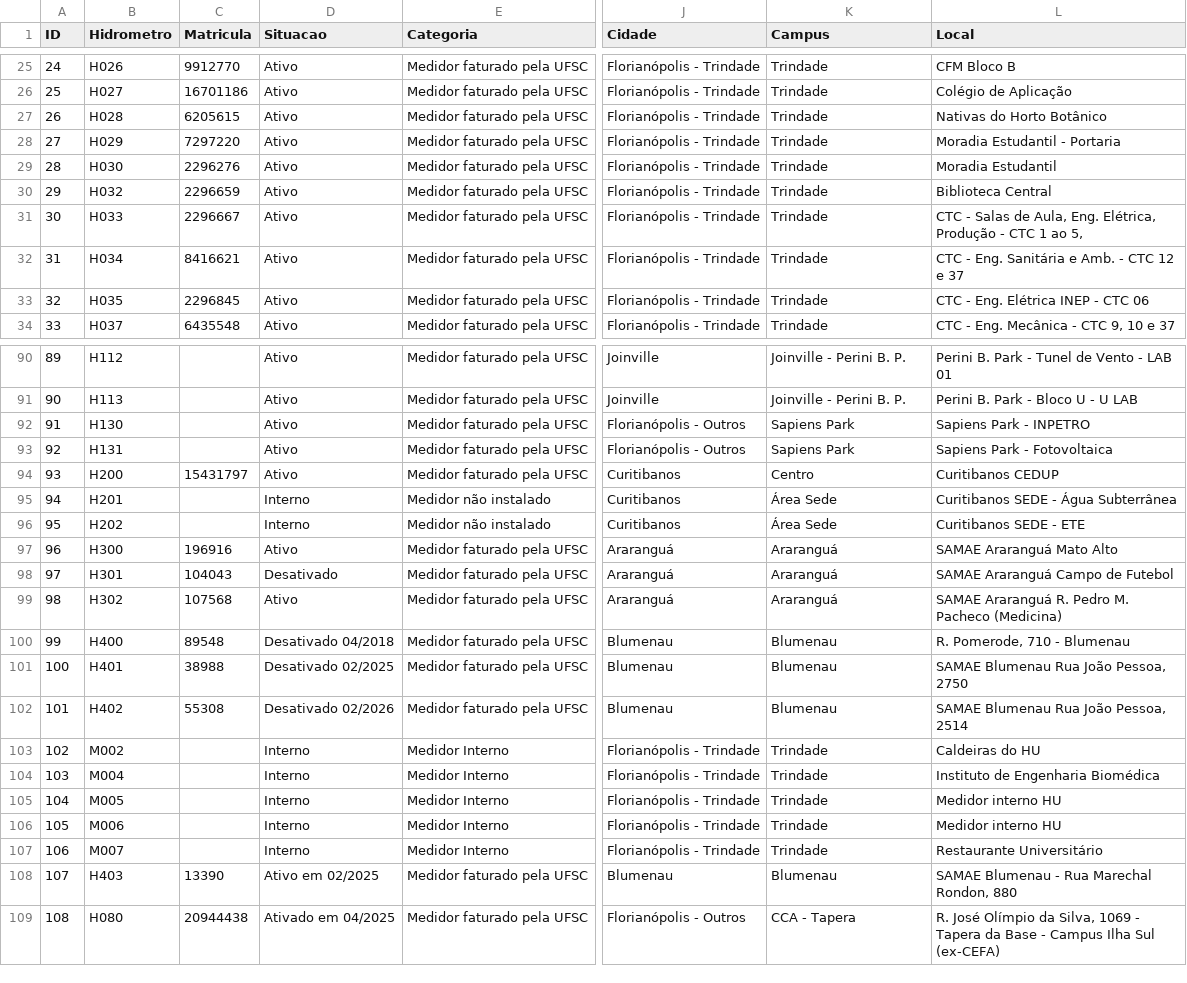
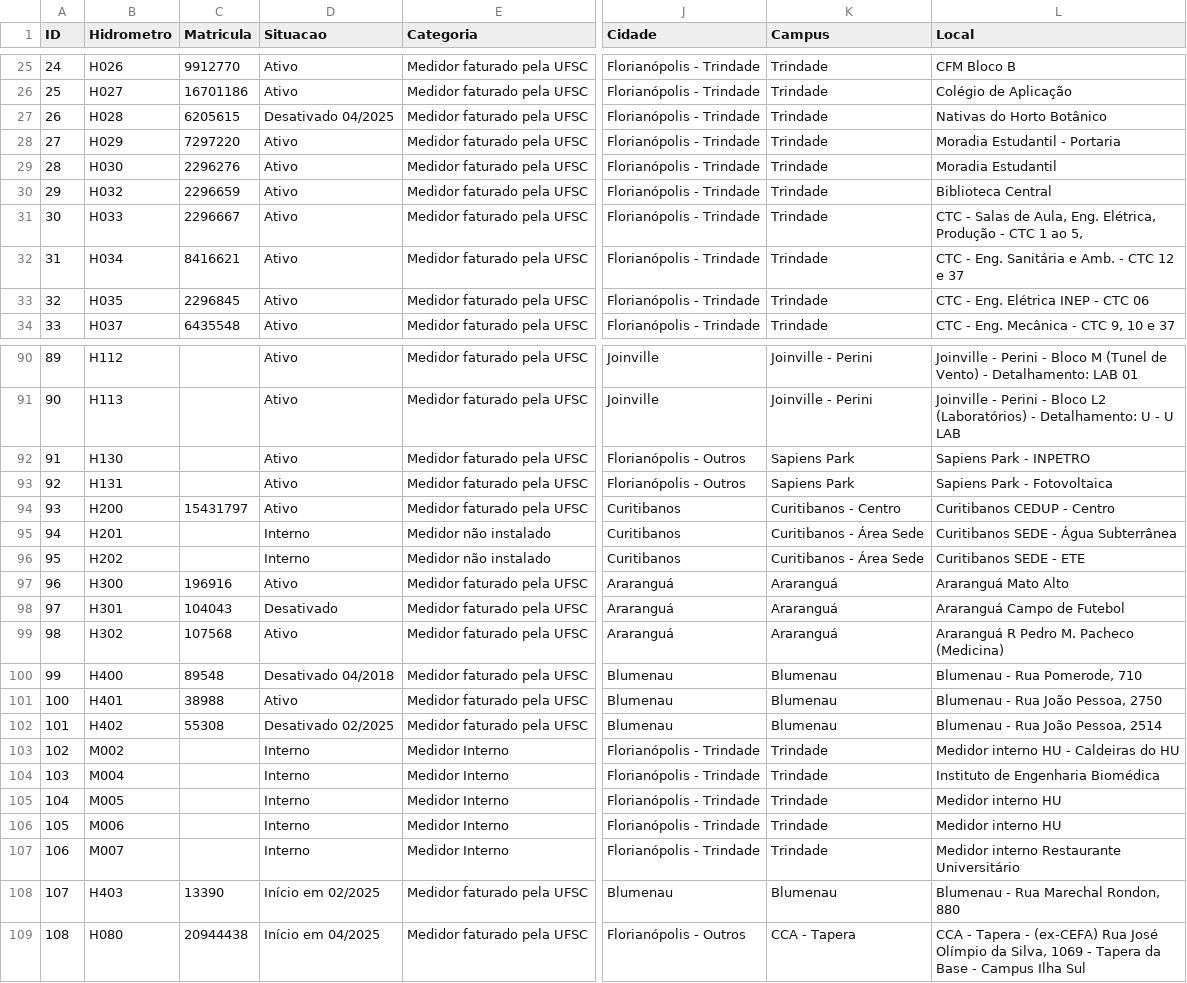
Before and after one commit to gestaodasaguasufsc/projeto_dashboard_gestao_das_aguas, a CSV file: Dados/Origem/Planilha_de_referencia_cadastro_hidrometros.csv, drawn as a sheet; only a part is shown, gaps mark what is left out; the diff covers the shown part only; the diff names each change by its address in the sheet, - before the commit and + after, or states it on an @@ line.

```diff
--- a/Dados/Origem/Planilha_de_referencia_cadastro_hidrometros.csv
+++ b/Dados/Origem/Planilha_de_referencia_cadastro_hidrometros.csv
-D27 (Situacao): Ativo
+D27 (Situacao): Desativado 04/2025
-K90:K91 (Campus): Joinville - Perini B. P.
+K90:K91 (Campus): Joinville - Perini
-L90 (Local): Perini B. Park - Tunel de Vento - LAB 01
+L90 (Local): Joinville - Perini - Bloco M (Tunel de Vento) - Detalhamento: LAB 01
-L91 (Local): Perini B. Park - Bloco U -…
+L91 (Local): Joinville - Perini - Bloco L2 (Laboratórios) - Detalhamento: U -…
-K94 (Campus): Centro
+K94 (Campus): Curitibanos - Centro
-L94 (Local): Curitibanos CEDUP
+L94 (Local): Curitibanos CEDUP - Centro
-K95:K96 (Campus): Área Sede
+K95:K96 (Campus): Curitibanos - Área Sede
-L97 (Local): SAMAE Araranguá Mato Alto
+L97 (Local): Araranguá Mato Alto
-L98 (Local): SAMAE Araranguá Campo de Futebol
+L98 (Local): Araranguá Campo de Futebol
-L99 (Local): SAMAE Araranguá R. Pedro M. Pacheco (Medicina)
+L99 (Local): Araranguá R Pedro M. Pacheco (Medicina)
-L100 (Local): R. Pomerode, 710 - Blumenau
+L100 (Local): Blumenau - Rua Pomerode, 710
-D101 (Situacao): Desativado 02/2025
+D101 (Situacao): Ativo
-L101 (Local): SAMAE Blumenau Rua João Pessoa, 2750
+L101 (Local): Blumenau - Rua João Pessoa, 2750
-D102 (Situacao): Desativado 02/2026
+D102 (Situacao): Desativado 02/2025
-L102 (Local): SAMAE Blumenau Rua João Pessoa, 2514
+L102 (Local): Blumenau - Rua João Pessoa, 2514
-L103 (Local): Caldeiras do HU
+L103 (Local): Medidor interno HU - Caldeiras do HU
-L107 (Local): Restaurante Universitário
+L107 (Local): Medidor interno Restaurante Universitário
-D108 (Situacao): Ativo em 02/2025
+D108 (Situacao): Início em 02/2025
-L108 (Local): SAMAE Blumenau - Rua Marechal Rondon, 880
+L108 (Local): Blumenau - Rua Marechal Rondon, 880
-D109 (Situacao): Ativado em 04/2025
+D109 (Situacao): Início em 04/2025
-L109 (Local): R. José Olímpio da Silva, 1069 - Tapera da Base - Campus Ilha Sul (ex-CEFA)
+L109 (Local): CCA - Tapera - (ex-CEFA) Rua José Olímpio da Silva, 1069 - Tapera da Base - Campus Ilha Sul
```
Also changed, not shown: 27 edited cells elsewhere in this file, 12 other files.
